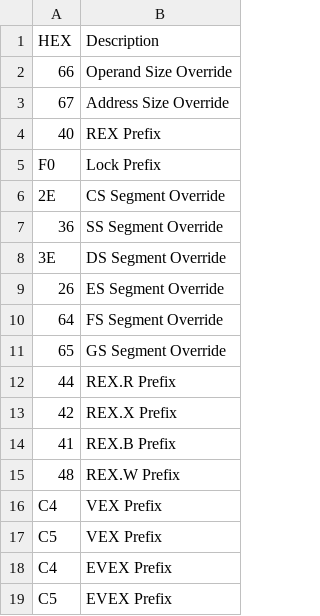
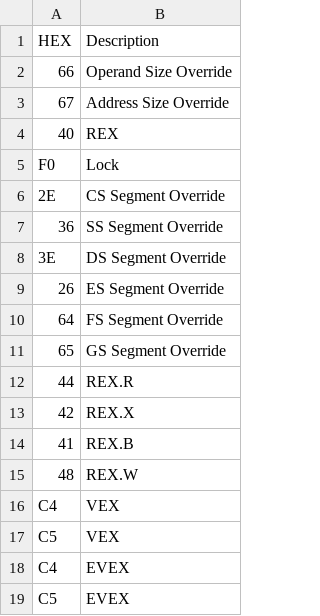
Before and after one commit to nuvious/CheeseShredder, a CSV file: src/cheeseshredder/arch/x86_64/data/Prefixes.csv, drawn as a sheet.

```diff
--- a/src/cheeseshredder/arch/x86_64/data/Prefixes.csv
+++ b/src/cheeseshredder/arch/x86_64/data/Prefixes.csv
@@ -3,4 +3,4 @@ HEX,Description
 67,"Address Size Override"
-40,"REX Prefix"
-F0,"Lock Prefix"
+40,"REX"
+F0,"Lock"
 2E,"CS Segment Override"
@@ -11,9 +11,9 @@ F0,"Lock Prefix"
 65,"GS Segment Override"
-44,"REX.R Prefix"
-42,"REX.X Prefix"
-41,"REX.B Prefix"
-48,"REX.W Prefix"
-C4,"VEX Prefix"
-C5,"VEX Prefix"
-C4,"EVEX Prefix"
-C5,"EVEX Prefix"
+44,"REX.R"
+42,"REX.X"
+41,"REX.B"
+48,"REX.W"
+C4,"VEX"
+C5,"VEX"
+C4,"EVEX"
+C5,"EVEX"
```
Also changed, not shown: src/cheeseshredder/arch/x86_64/data/ModRMTable16.csv, src/cheeseshredder/arch/x86_64/data/ModRMTable32.csv, 6 other files.
